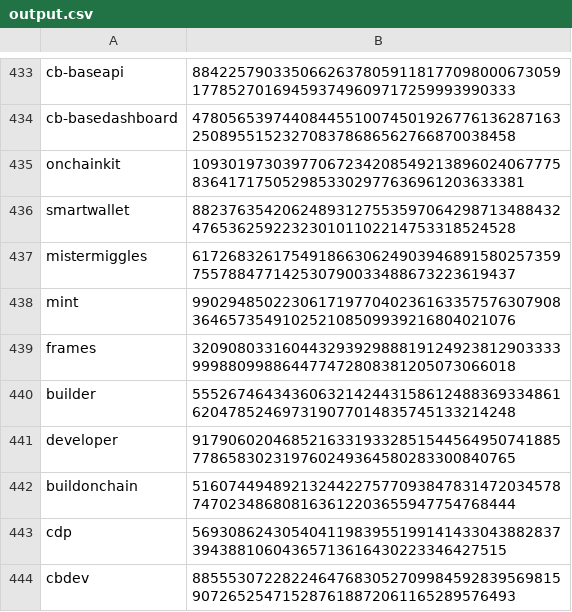
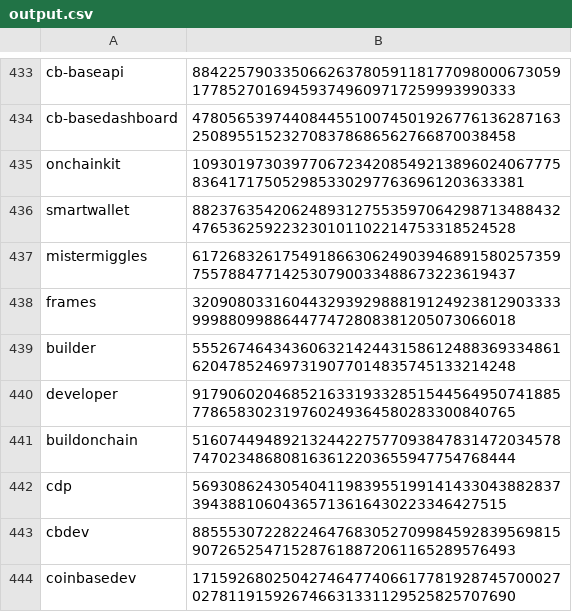
Before and after one commit to base-org/basenames, a CSV file: script/premint/output.csv, drawn as a sheet; only a part is shown, gaps mark what is left out; the shorter side is filled out with more unchanged rows.

Commit message:
Remove dup

```diff
--- a/script/premint/output.csv
+++ b/script/premint/output.csv
@@ -437,3 +437,2 @@ smartwallet,88237635420624893127553597064298713488432476536259223230101102214753
 mistermiggles,61726832617549186630624903946891580257359755788477142530790033488673223619437
-mint,99029485022306171977040236163357576307908364657354910252108509939216804021076
 frames,32090803316044329392988819124923812903333999880998864477472808381205073066018
```
